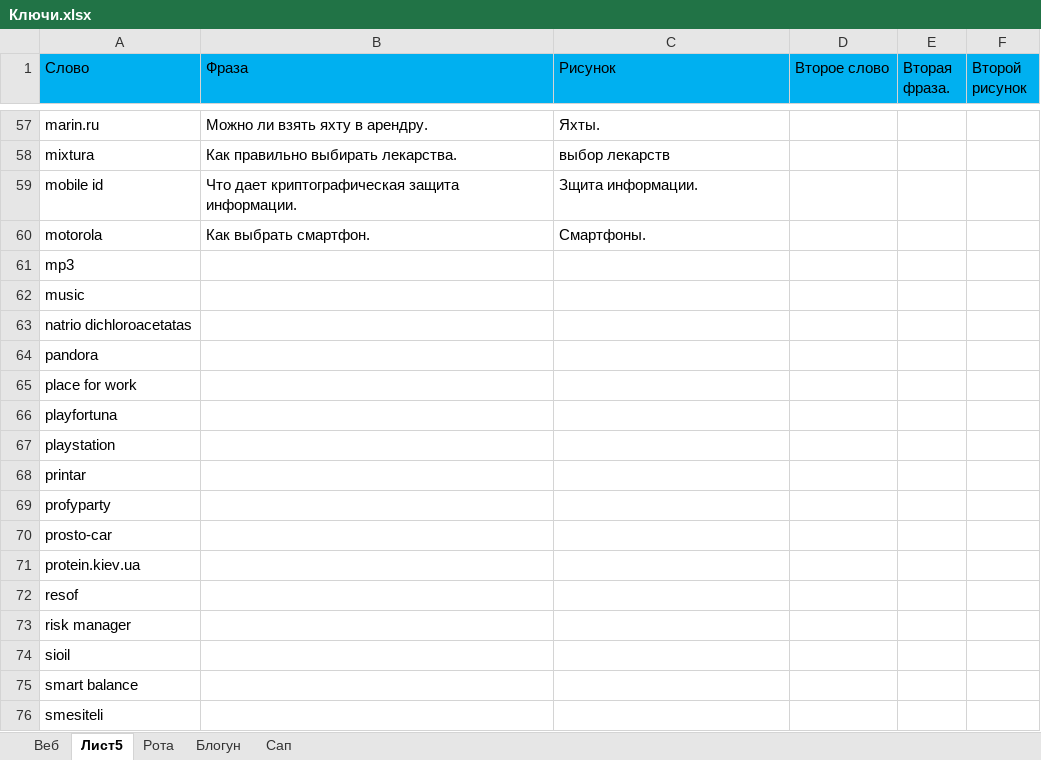
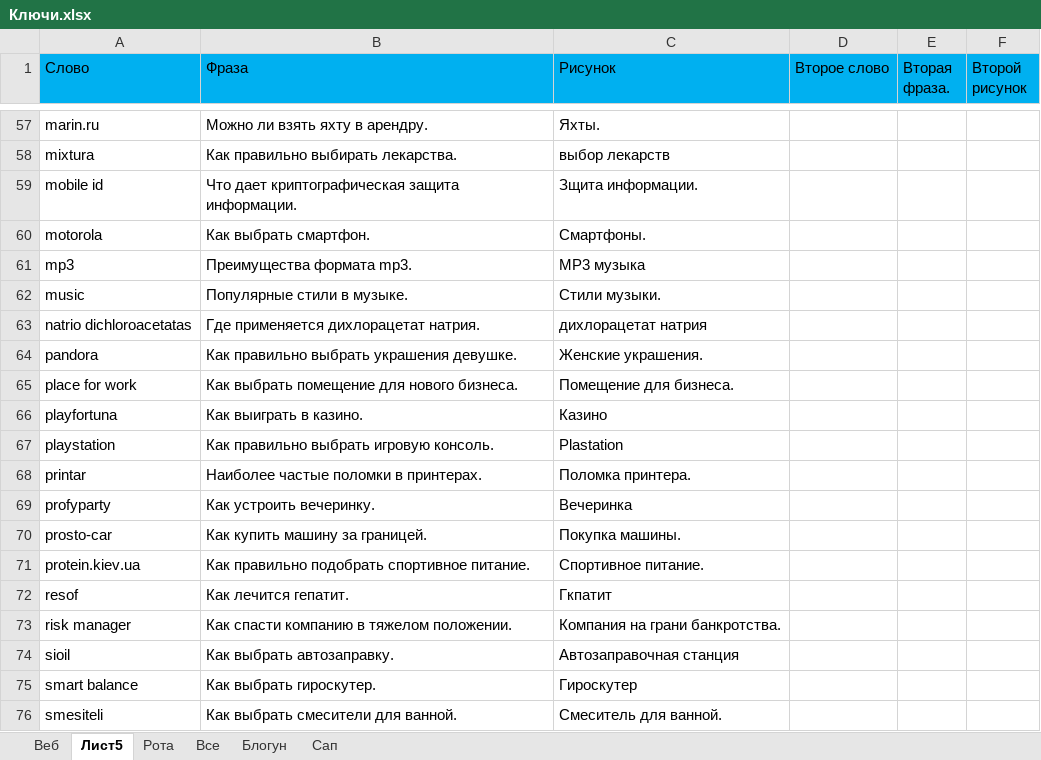
Before and after one commit to Goodron1981/MyMacros-master, an Excel workbook: Ключи.xlsx, sheet Лист5, drawn as a sheet; only a part is shown, gaps mark what is left out; values as stored, in another font and other column widths than the file's, no borders; the diff covers the shown part only; the diff names each change by its address in the sheet, - before the commit and + after, or states it on an @@ line.

```diff
--- a/Ключи.xlsx (sheet Лист5)
+++ b/Ключи.xlsx (sheet Лист5)
+sheet tab: Все
-B61 (Фраза): (empty)
+B61 (Фраза): Преимущества формата mp3.
-C61 (Рисунок): (empty)
+C61 (Рисунок): MP3 музыка
-B62 (Фраза): (empty)
+B62 (Фраза): Популярные стили в музыке.
-C62 (Рисунок): (empty)
+C62 (Рисунок): Стили музыки.
-B63 (Фраза): (empty)
+B63 (Фраза): Где применяется дихлорацетат натрия.
-C63 (Рисунок): (empty)
+C63 (Рисунок): дихлорацетат натрия
-B64 (Фраза): (empty)
+B64 (Фраза): Как правильно выбрать украшения девушке.
-C64 (Рисунок): (empty)
+C64 (Рисунок): Женские украшения.
-B65 (Фраза): (empty)
+B65 (Фраза): Как выбрать помещение для нового бизнеса.
-C65 (Рисунок): (empty)
+C65 (Рисунок): Помещение для бизнеса.
-B66 (Фраза): (empty)
+B66 (Фраза): Как выиграть в казино.
-C66 (Рисунок): (empty)
+C66 (Рисунок): Казино
-B67 (Фраза): (empty)
+B67 (Фраза): Как правильно выбрать игровую консоль.
-C67 (Рисунок): (empty)
+C67 (Рисунок): Plastation
-B68 (Фраза): (empty)
+B68 (Фраза): Наиболее частые поломки в принтерах.
-C68 (Рисунок): (empty)
+C68 (Рисунок): Поломка принтера.
-B69 (Фраза): (empty)
+B69 (Фраза): Как устроить вечеринку.
-C69 (Рисунок): (empty)
+C69 (Рисунок): Вечеринка
-B70 (Фраза): (empty)
+B70 (Фраза): Как купить машину за границей.
-C70 (Рисунок): (empty)
+C70 (Рисунок): Покупка машины.
-B71 (Фраза): (empty)
+B71 (Фраза): Как правильно подобрать спортивное питание.
-C71 (Рисунок): (empty)
+C71 (Рисунок): Спортивное питание.
-B72 (Фраза): (empty)
+B72 (Фраза): Как лечится гепатит.
-C72 (Рисунок): (empty)
+C72 (Рисунок): Гкпатит
-B73 (Фраза): (empty)
+B73 (Фраза): Как спасти компанию в тяжелом положении.
-C73 (Рисунок): (empty)
+C73 (Рисунок): Компания на грани банкротства.
-B74 (Фраза): (empty)
+B74 (Фраза): Как выбрать автозаправку.
-C74 (Рисунок): (empty)
+C74 (Рисунок): Автозаправочная станция
-B75 (Фраза): (empty)
+B75 (Фраза): Как выбрать гироскутер.
-C75 (Рисунок): (empty)
+C75 (Рисунок): Гироскутер
-B76 (Фраза): (empty)
+B76 (Фраза): Как выбрать смесители для ванной.
-C76 (Рисунок): (empty)
+C76 (Рисунок): Смеситель для ванной.
```
Also changed, not shown: 8 added rows, 13 removed rows and 869 edited cells elsewhere in this sheet.
